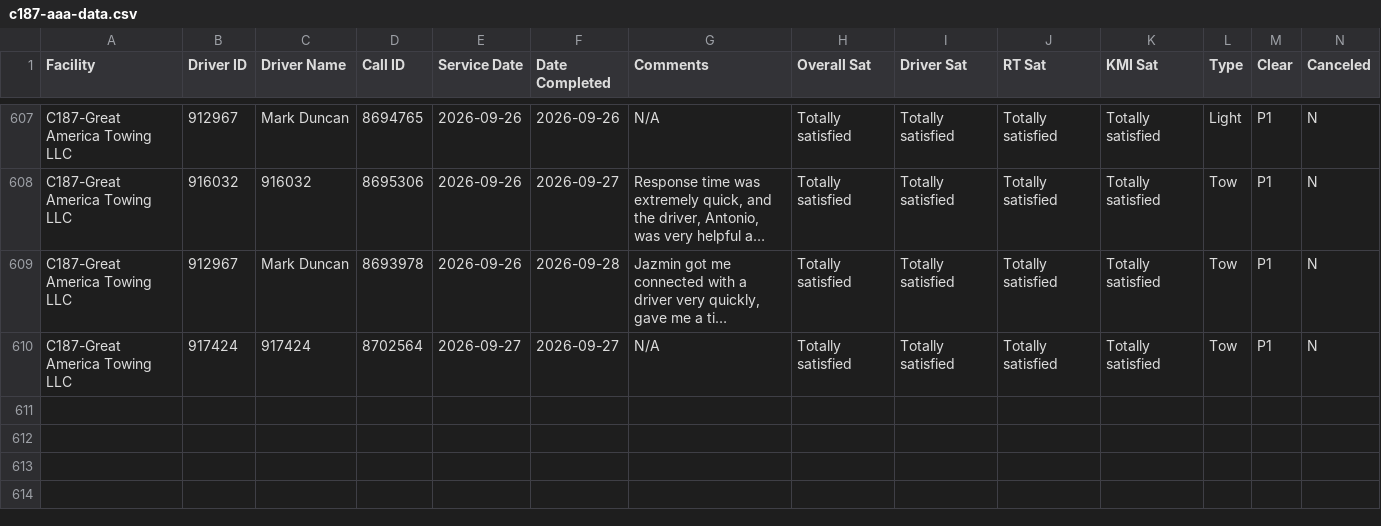
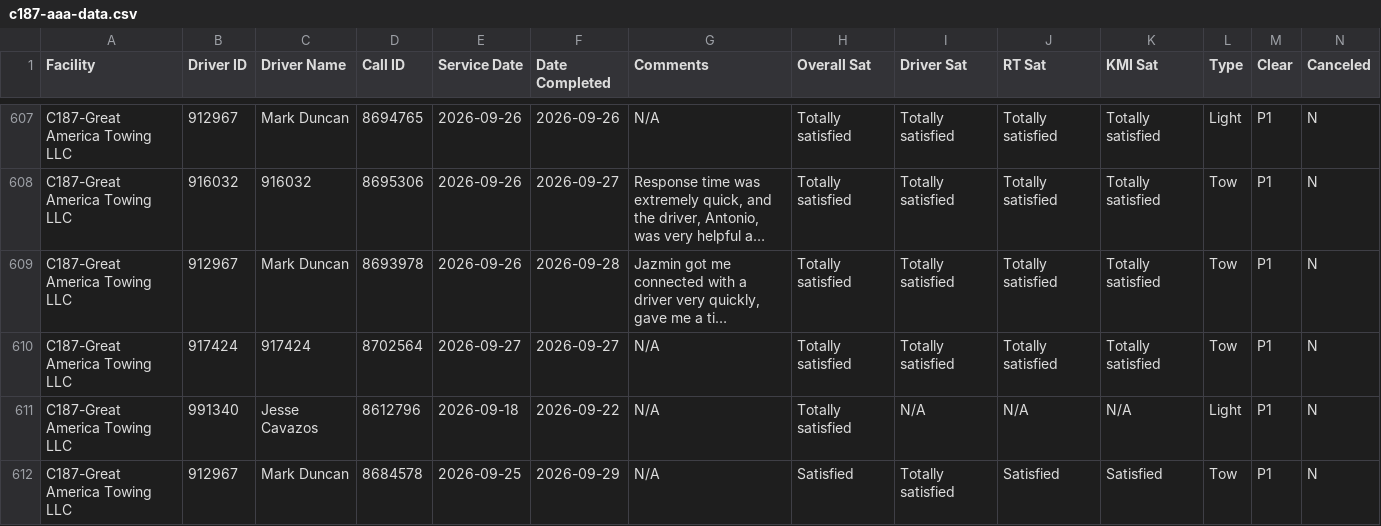
Before and after one commit to sbanks79/firstlineforryder, a CSV file: c187-aaa-data.csv, drawn as a sheet; only a part is shown, gaps mark what is left out; long unchanged cells end in …; rows hold the shown columns only; the diff covers the shown part only; the diff names each change by its address in the sheet, - before the commit and + after, or states it on an @@ line.

```diff
--- a/c187-aaa-data.csv
+++ b/c187-aaa-data.csv
+row 611: C187-Great America Towing LLC | 991340 | Jesse Cavazos | 8612796 | 2026-09-18 | 2026-09-22 | N/A | Totally satisfied | N/A | N/A | N/A | Light | P1 | N
+row 612: C187-Great America Towing LLC | 912967 | Mark Duncan | 8684578 | 2026-09-25 | 2026-09-29 | N/A | Satisfied | Totally satisfied | Satisfied | Satisfied | Tow | P1 | N
```
Also changed, not shown: 5 added rows elsewhere in this file, c240-aaa-data.csv, c510-aaa-data.csv, 1 other file.
